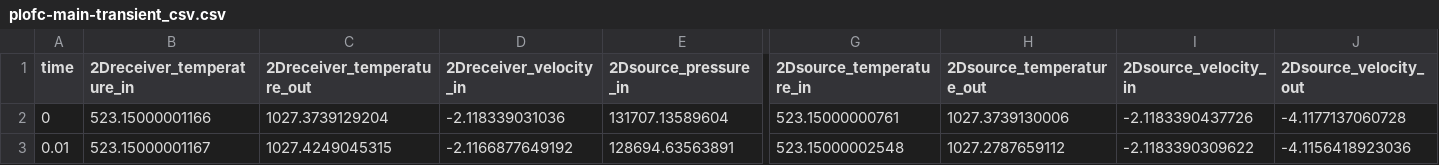
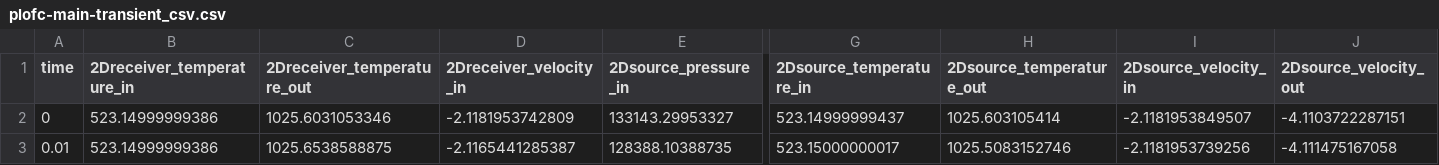
Before and after one commit to idaholab/virtual_test_bed, a CSV file: htgr/htr-pm/gold/plofc-main-transient_csv.csv, drawn as a sheet; only a part is shown, gaps mark what is left out; the diff covers the shown part only; the diff names each change by its address in the sheet, - before the commit and + after, or states it on an @@ line.

Commit message:
Re-gold HTR-PM on linux

```diff
--- a/htgr/htr-pm/gold/plofc-main-transient_csv.csv
+++ b/htgr/htr-pm/gold/plofc-main-transient_csv.csv
-B2 (2Dreceiver_temperature_in): 523.15000001166
+B2 (2Dreceiver_temperature_in): 523.14999999386
-C2 (2Dreceiver_temperature_out): 1027.3739129204
+C2 (2Dreceiver_temperature_out): 1025.6031053346
-D2 (2Dreceiver_velocity_in): -2.118339031036
+D2 (2Dreceiver_velocity_in): -2.1181953742809
-E2 (2Dsource_pressure_in): 131707.13589604
+E2 (2Dsource_pressure_in): 133143.29953327
-G2 (2Dsource_temperature_in): 523.15000000761
+G2 (2Dsource_temperature_in): 523.14999999437
-H2 (2Dsource_temperature_out): 1027.3739130006
+H2 (2Dsource_temperature_out): 1025.603105414
-I2 (2Dsource_velocity_in): -2.1183390437726
+I2 (2Dsource_velocity_in): -2.1181953849507
-J2 (2Dsource_velocity_out): -4.1177137060728
+J2 (2Dsource_velocity_out): -4.1103722287151
-B3 (2Dreceiver_temperature_in): 523.15000001167
+B3 (2Dreceiver_temperature_in): 523.14999999386
-C3 (2Dreceiver_temperature_out): 1027.4249045315
+C3 (2Dreceiver_temperature_out): 1025.6538588875
-D3 (2Dreceiver_velocity_in): -2.1166877649192
+D3 (2Dreceiver_velocity_in): -2.1165441285387
-E3 (2Dsource_pressure_in): 128694.63563891
+E3 (2Dsource_pressure_in): 128388.10388735
-G3 (2Dsource_temperature_in): 523.15000002548
+G3 (2Dsource_temperature_in): 523.15000000017
-H3 (2Dsource_temperature_out): 1027.2787659112
+H3 (2Dsource_temperature_out): 1025.5083152746
-I3 (2Dsource_velocity_in): -2.1183390309622
+I3 (2Dsource_velocity_in): -2.1181953739256
-J3 (2Dsource_velocity_out): -4.1156418923036
+J3 (2Dsource_velocity_out): -4.111475167058
```
Also changed, not shown: 128 edited cells elsewhere in this file, htgr/htr-pm/gold/ss-main-simplified.csv, htgr/htr-pm/gold/ss-main_csv.csv.
